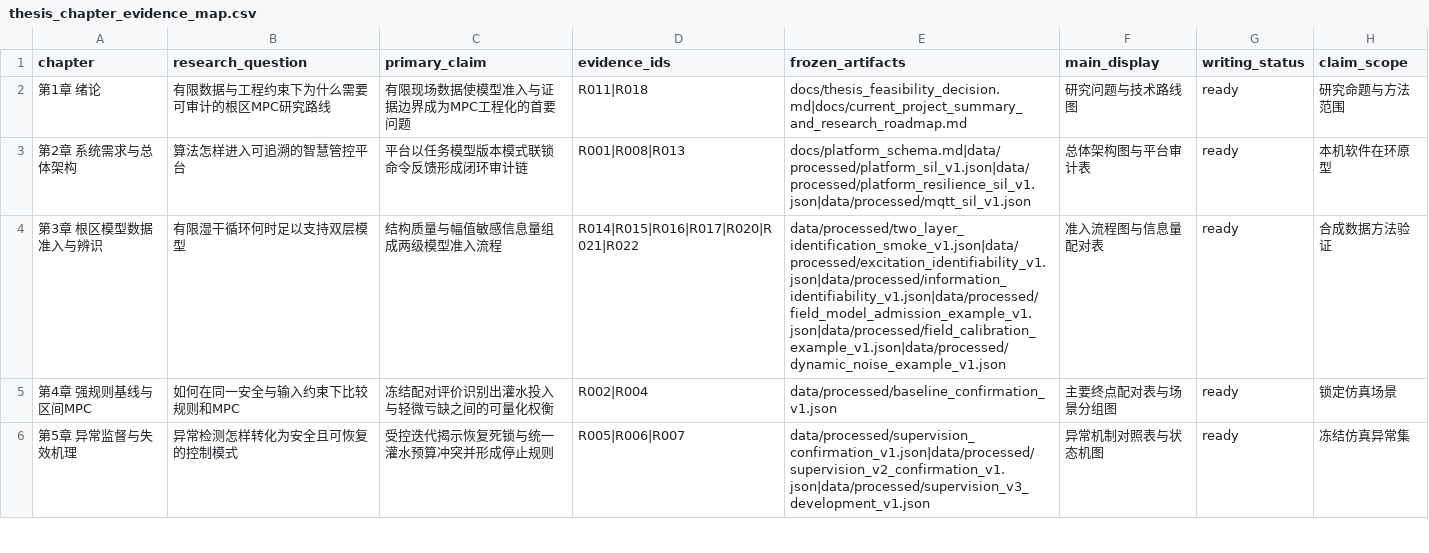
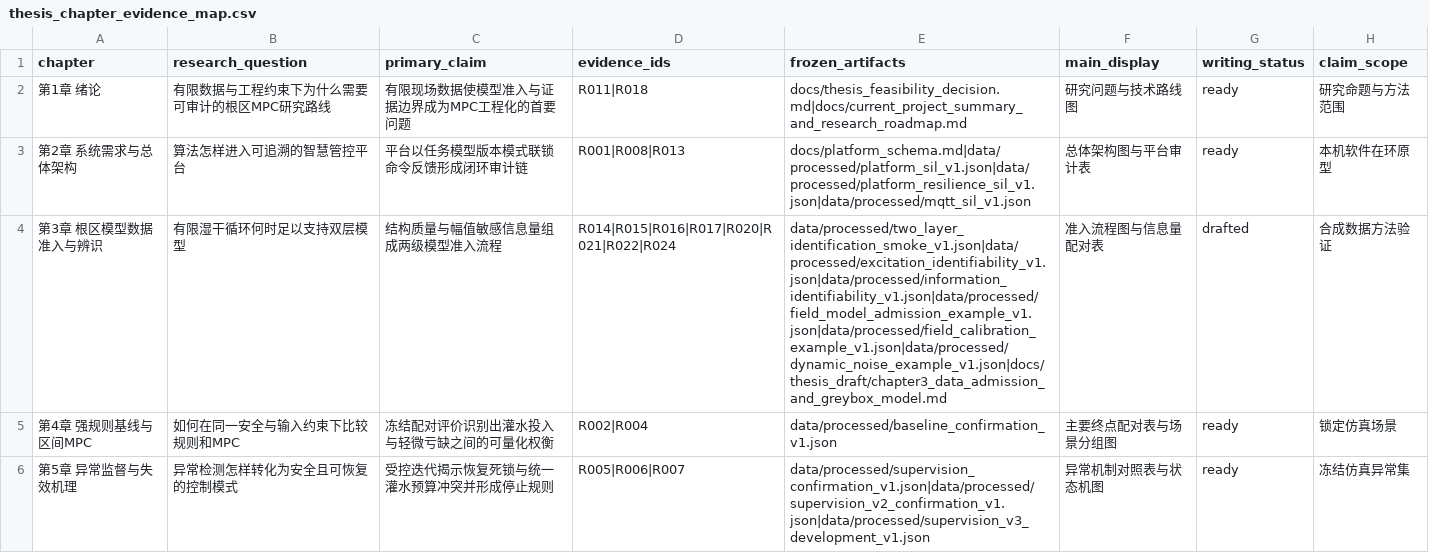
Before and after one commit to gzxxxxxx178-ship-it/greenhouse_rootzone_mpc, a CSV file: data/csv/thesis_chapter_evidence_map.csv, drawn as a sheet; only a part is shown.

```diff
--- a/data/csv/thesis_chapter_evidence_map.csv
+++ b/data/csv/thesis_chapter_evidence_map.csv
@@ -3,3 +3,3 @@ chapter,research_question,primary_claim,evidence_ids,frozen_artifacts,main_displ
 第2章 系统需求与总体架构,算法怎样进入可追溯的智慧管控平台,平台以任务模型版本模式联锁命令反馈形成闭环审计链,R001|R008|R013,docs/platform_schema.md|data/processed/platform_sil_v1.json|data/processed/platform_resilience_sil_v1.json|data/processed/mqtt_sil_v1.json,总体架构图与平台审计表,ready,本机软件在环原型
-第3章 根区模型数据准入与辨识,有限湿干循环何时足以支持双层模型,结构质量与幅值敏感信息量组成两级模型准入流程,R014|R015|R016|R017|R020|R021|R022,data/processed/two_layer_identification_smoke_v1.json|data/processed/excitation_identifiability_v1.json|data/processed/information_identifiability_v1.json|data/processed/field_model_admission_example_v1.json|data/processed/field_calibration_example_v1.json|data/processed/dynamic_noise_example_v1.json,准入流程图与信息量配对表,ready,合成数据方法验证
+第3章 根区模型数据准入与辨识,有限湿干循环何时足以支持双层模型,结构质量与幅值敏感信息量组成两级模型准入流程,R014|R015|R016|R017|R020|R021|R022|R024,data/processed/two_layer_identification_smoke_v1.json|data/processed/excitation_identifiability_v1.json|data/processed/information_identifiability_v1.json|data/processed/field_model_admission_example_v1.json|data/processed/field_calibration_example_v1.json|data/processed/dynamic_noise_example_v1.json|docs/thesis_draft/chapter3_data_admission_and_greybox_model.md,准入流程图与信息量配对表,drafted,合成数据方法验证
 第4章 强规则基线与区间MPC,如何在同一安全与输入约束下比较规则和MPC,冻结配对评价识别出灌水投入与轻微亏缺之间的可量化权衡,R002|R004,data/processed/baseline_confirmation_v1.json,主要终点配对表与场景分组图,ready,锁定仿真场景
```
Also changed, not shown: data/csv/task_list.csv, data/csv/thesis_evidence_matrix.csv, 7 other files.
